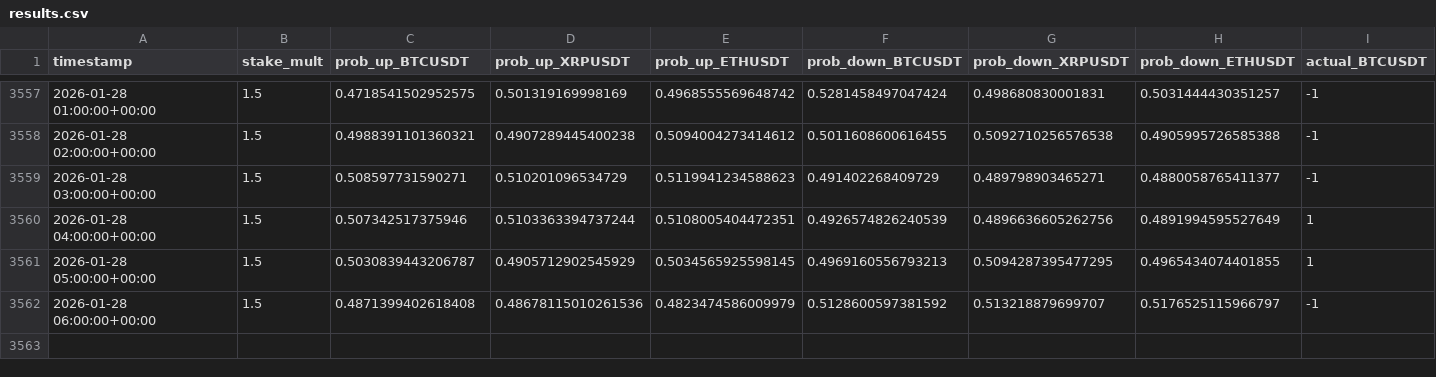
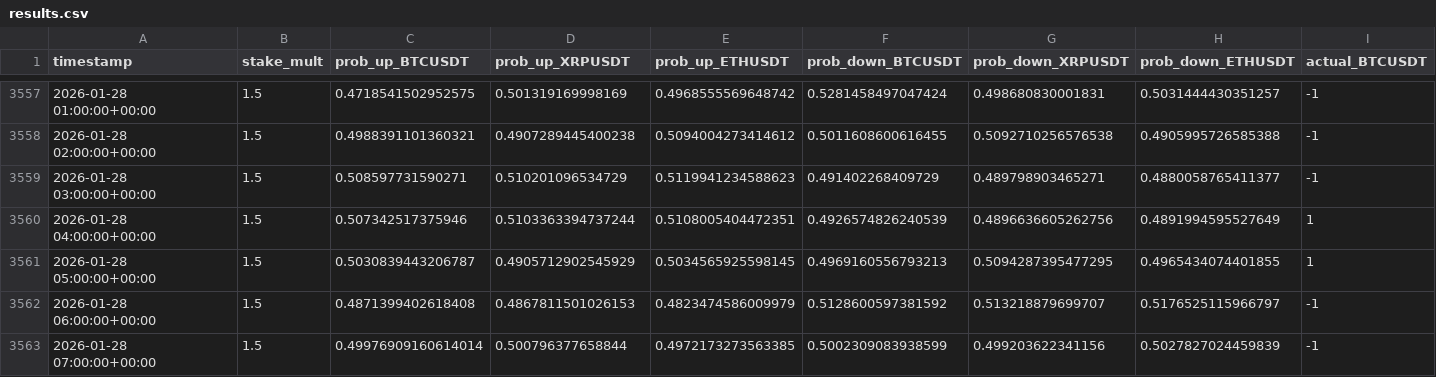
Before and after one commit to mtumalan/csvreader, a CSV file: data/results.csv, drawn as a sheet; only a part is shown, gaps mark what is left out; rows hold the shown columns only; the diff names each change by its address in the sheet, - before the commit and + after, or states it on an @@ line.

Commit message:
auto: append results up to 2026-01-28 11:03:11 UTC

```diff
--- a/data/results.csv
+++ b/data/results.csv
-D3562 (prob_up_XRPUSDT): 0.48678115010261536
+D3562 (prob_up_XRPUSDT): 0.4867811501026153
+row 3563: 2026-01-28 07:00:00+00:00 | 1.5 | 0.49976909160614014 | 0.500796377658844 | 0.4972173273563385 | 0.5002309083938599 | 0.499203622341156 | 0.5027827024459839 | -1
```
